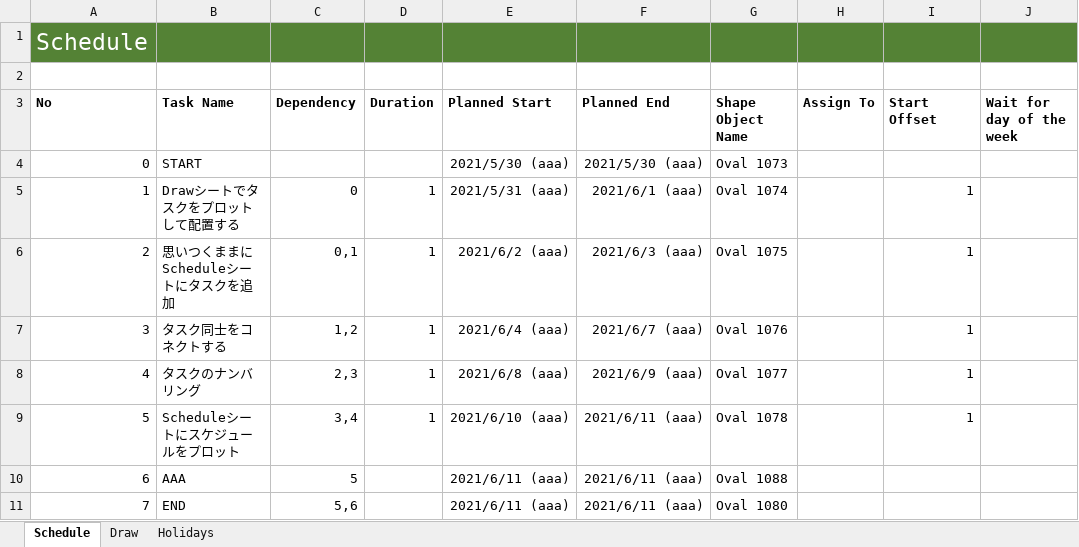
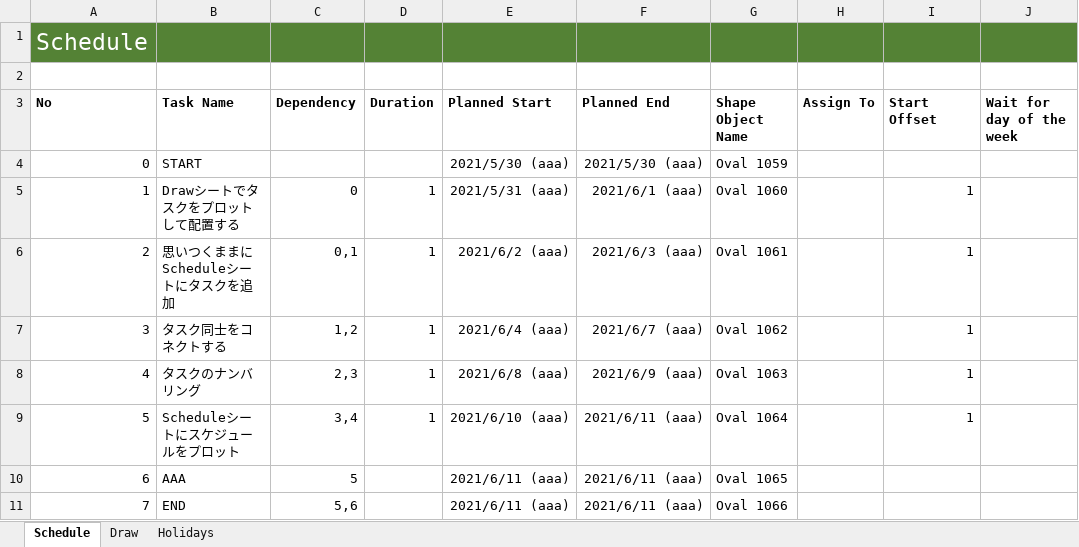
Before and after one commit to thom-jp/NetworkDiagramToolForExcel, an Excel workbook: bin/NDT.xlsm, sheet Schedule, drawn as a sheet; values as stored, in another font and other column widths than the file's, no borders; charts and pictures not drawn; the diff names each change by its address in the sheet, - before the commit and + after, or states it on an @@ line.

Commit message:
Consolidated button macro entry point.

```diff
--- a/bin/NDT.xlsm (sheet Schedule)
+++ b/bin/NDT.xlsm (sheet Schedule)
-G4 (Shape Object Name): Oval 1073
+G4 (Shape Object Name): Oval 1059
-G5 (Shape Object Name): Oval 1074
+G5 (Shape Object Name): Oval 1060
-G6 (Shape Object Name): Oval 1075
+G6 (Shape Object Name): Oval 1061
-G7 (Shape Object Name): Oval 1076
+G7 (Shape Object Name): Oval 1062
-G8 (Shape Object Name): Oval 1077
+G8 (Shape Object Name): Oval 1063
-G9 (Shape Object Name): Oval 1078
+G9 (Shape Object Name): Oval 1064
-G10 (Shape Object Name): Oval 1088
+G10 (Shape Object Name): Oval 1065
-G11 (Shape Object Name): Oval 1080
+G11 (Shape Object Name): Oval 1066
```
Also changed, not shown: charts or pictures, 2 other files.
